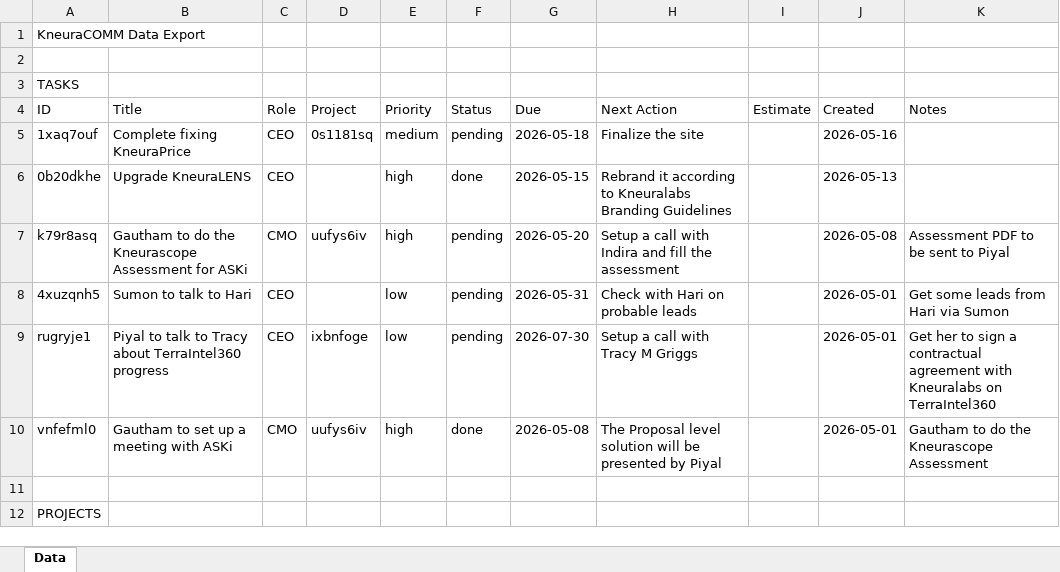
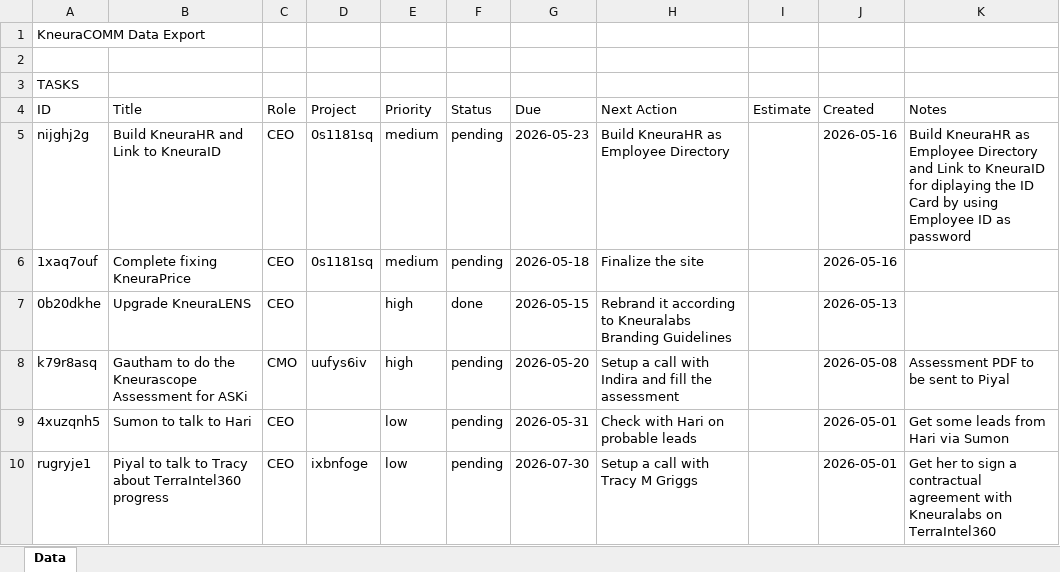
Before and after one commit to kneuralabs/comm, an Excel workbook: data.xlsx, sheet Data, drawn as a sheet; only a part is shown; the shorter side is filled out with more unchanged rows; values as stored, in another font and other column widths than the file's, no borders; the diff names each change by its address in the sheet, - before the commit and + after, or states it on an @@ line.

Commit message:
Update data from KneuraCOMM

```diff
--- a/data.xlsx (sheet Data)
+++ b/data.xlsx (sheet Data)
+row 5: nijghj2g | Build KneuraHR and Link to KneuraID | CEO | 0s1181sq | medium | pending | 2026-05-23 | Build KneuraHR as Employee Directory |  | 2026-05-16 | Build KneuraHR as Employee Directory and Link to KneuraID for diplaying the ID Card by using Employee ID as password
```
